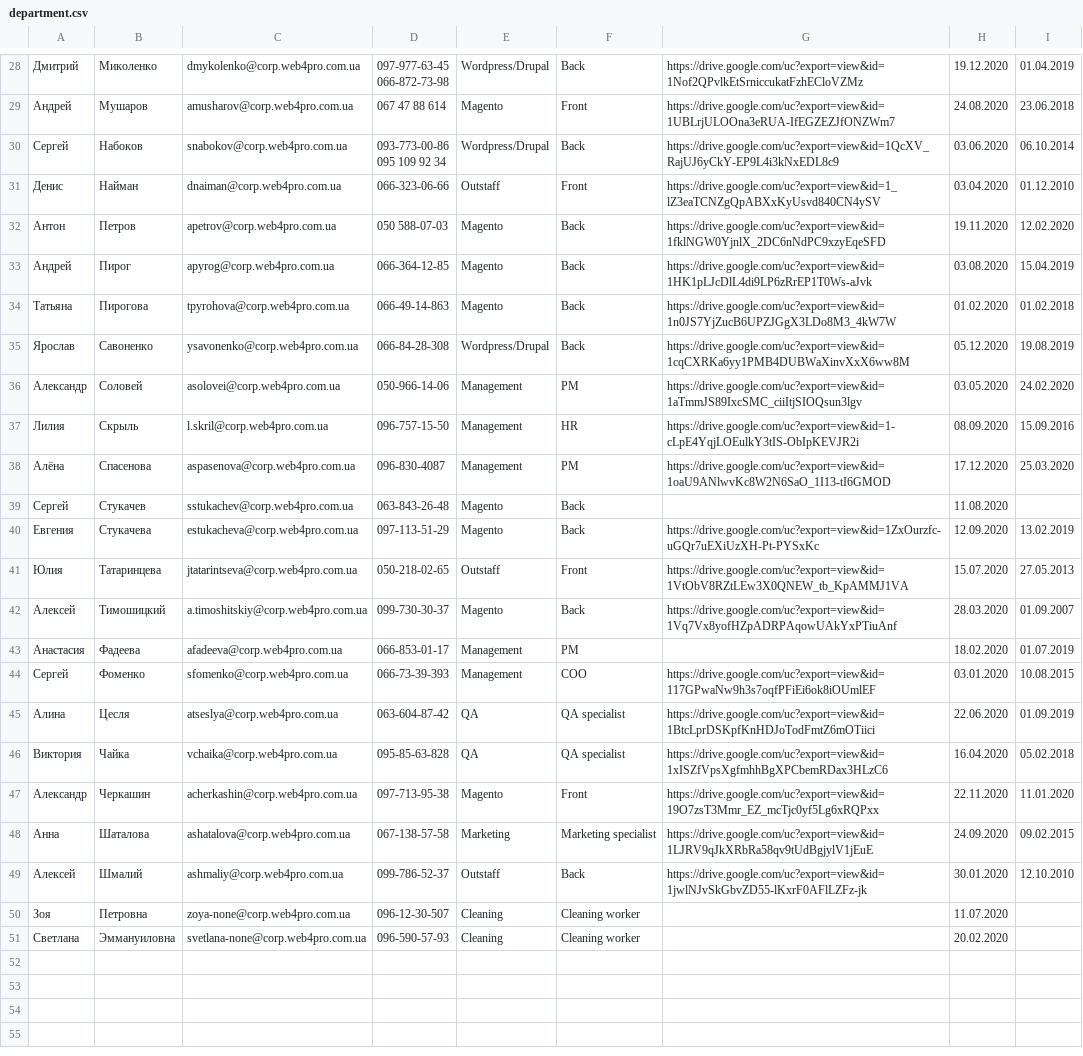
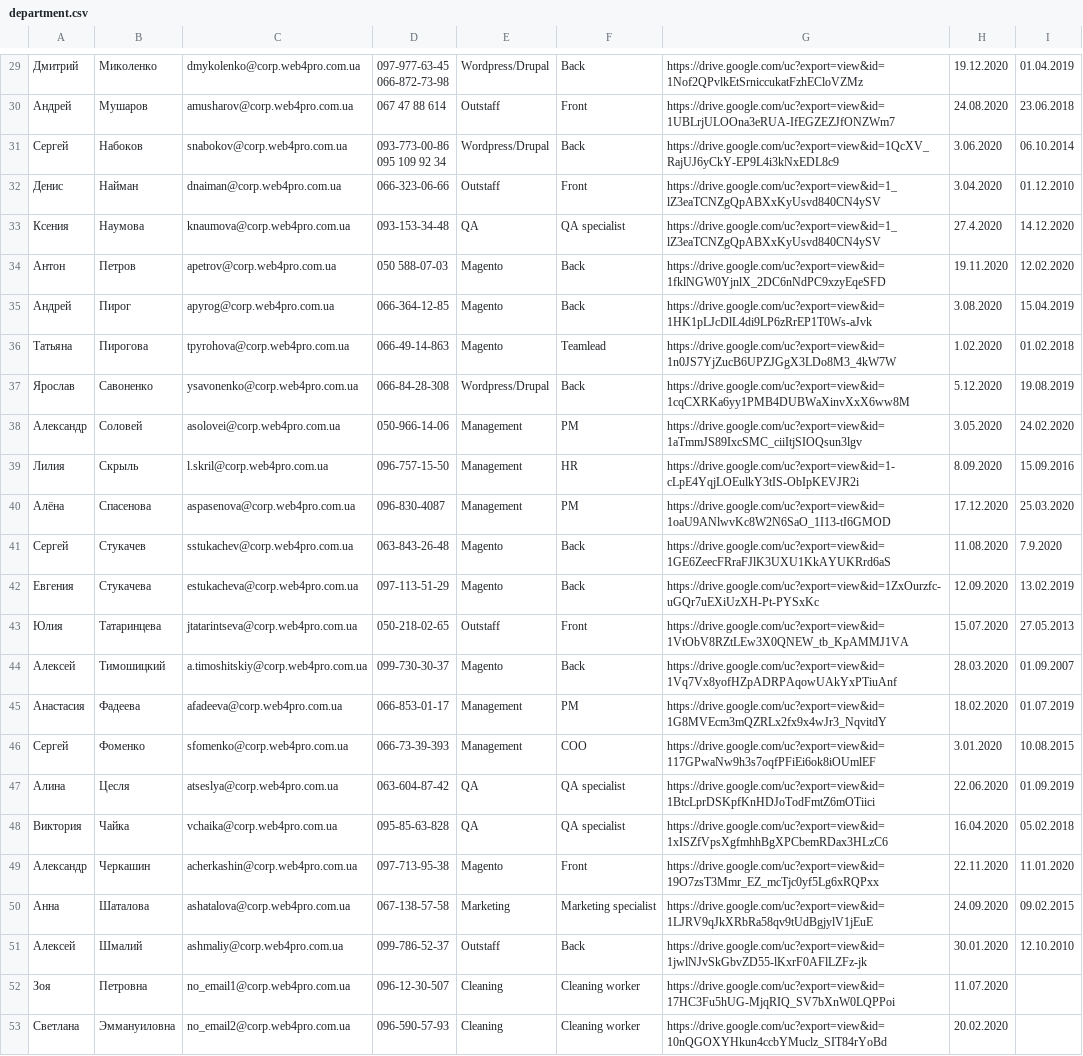
Before and after one commit to ekolmyk91/teamlist, a CSV file: import/department.csv, drawn as a sheet; only a part is shown, gaps mark what is left out; addresses are those after the commit; the diff covers the shown part only; the diff names each change by its address in the sheet, - before the commit and + after, or states it on an @@ line.

Commit message:
add roles in view

```diff
--- a/import/department.csv
+++ b/import/department.csv
-E30: Magento
+E30: Outstaff
-H31: 03.06.2020
+H31: 3.06.2020
-H32: 03.04.2020
+H32: 3.04.2020
+row 33: Ксения | Наумова | knaumova@corp.web4pro.com.ua | 093-153-34-48 | QA | QA specialist | https://drive.google.com/uc?export=view&id=1_lZ3eaTCNZgQpABXxKyUsvd840CN4ySV | 27.4.2020 | 14.12.2020
-H35: 03.08.2020
+H35: 3.08.2020
-F36: Back
+F36: Teamlead
-H36: 01.02.2020
+H36: 1.02.2020
-H37: 05.12.2020
+H37: 5.12.2020
-H38: 03.05.2020
+H38: 3.05.2020
-H39: 08.09.2020
+H39: 8.09.2020
-G41: (empty)
+G41: https://drive.google.com/uc?export=view&id=1GE6ZeecFRraFJlK3UXU1KkAYUKRrd6aS
-I41: (empty)
+I41: 7.9.2020
-G45: (empty)
+G45: https://drive.google.com/uc?export=view&id=1G8MVEcm3mQZRLx2fx9x4wJr3_NqvitdY
-H46: 03.01.2020
+H46: 3.01.2020
-C52: zoya-none@corp.web4pro.com.ua
+C52: no_email1@corp.web4pro.com.ua
-G52: (empty)
+G52: https://drive.google.com/uc?export=view&id=17HC3Fu5hUG-MjqRIQ_SV7bXnW0LQPPoi
-C53: svetlana-none@corp.web4pro.com.ua
+C53: no_email2@corp.web4pro.com.ua
-G53: (empty)
+G53: https://drive.google.com/uc?export=view&id=10nQGOXYHkun4ccbYMuclz_SIT84rYoBd
```
Also changed, not shown: 1 added row and 24 edited cells elsewhere in this file, 6 other files.
